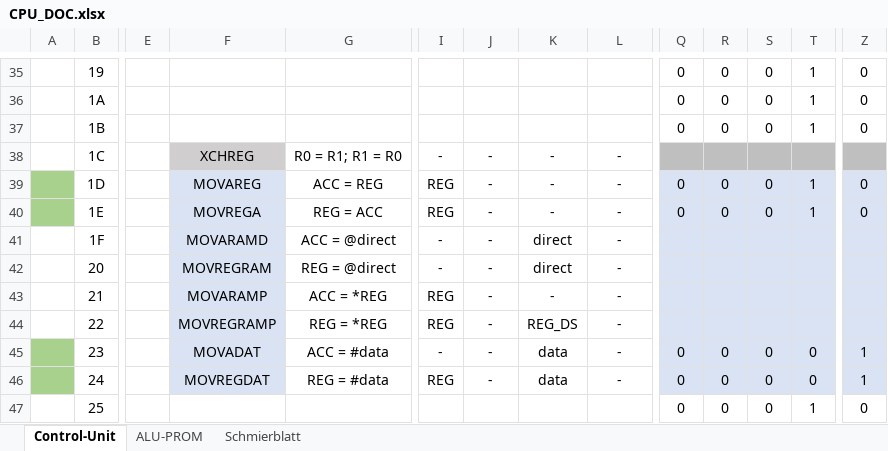
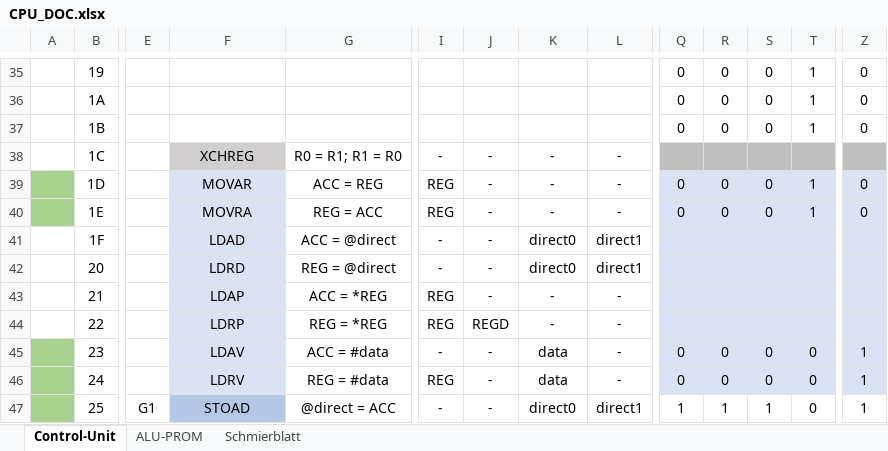
Before and after one commit to timmy0811/Monty08, an Excel workbook: Documentation/CPU_DOC.xlsx, sheet Control-Unit, drawn as a sheet; only a part is shown, gaps mark what is left out; values as stored, in another font and other column widths than the file's, no borders; the diff covers the shown part only; the diff names each change by its address in the sheet, - before the commit and + after, or states it on an @@ line.

```diff
--- a/Documentation/CPU_DOC.xlsx (sheet Control-Unit)
+++ b/Documentation/CPU_DOC.xlsx (sheet Control-Unit)
-F39: MOVAREG
+F39: MOVAR
-F40: MOVREGA
+F40: MOVRA
-F41: MOVARAMD
+F41: LDAD
-K41:K42: direct
+K41:K42: direct0
-L41:L42: -
+L41:L42: direct1
-F42: MOVREGRAM
+F42: LDRD
-F43: MOVARAMP
+F43: LDAP
-F44: MOVREGRAMP
+F44: LDRP
-J44: -
+J44: REGD
-K44: REG_DS
+K44: -
-F45: MOVADAT
+F45: LDAV
-F46: MOVREGDAT
+F46: LDRV
-A47 fill: none
+A47 fill: #A9D18E
-E47: (empty)
+E47: G1
-F47: (empty)
+F47: STOAD
-F47 fill: none
+F47 fill: #B4C7E7
-G47: (empty)
+G47: @direct = ACC
-I47: (empty)
+I47: -
-J47: (empty)
+J47: -
-K47: (empty)
+K47: direct0
-L47: (empty)
+L47: direct1
-Q47: 0
+Q47: 1
-R47: 0
+R47: 1
-S47: 0
+S47: 1
-T47: 1
+T47: 0
-Z47: 0
+Z47: 1
```
Also changed, not shown: 133 edited cells and cell formats elsewhere in this sheet, 4 other files.
